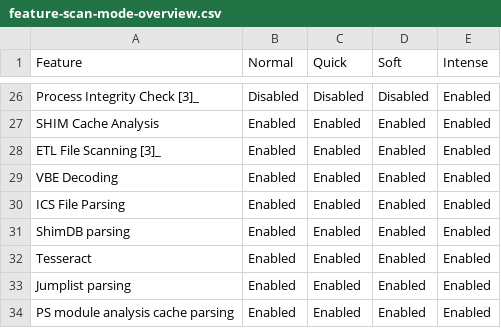
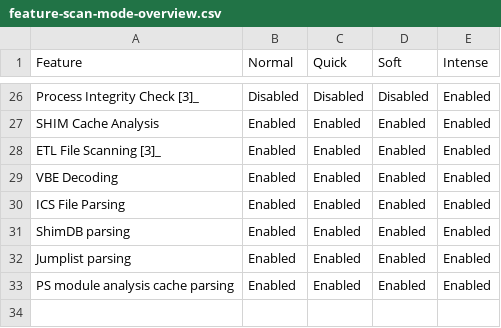
Before and after one commit to NextronSystems/thor-manual, a CSV file: csv/feature-scan-mode-overview.csv, drawn as a sheet; only a part is shown, gaps mark what is left out.

```diff
--- a/csv/feature-scan-mode-overview.csv
+++ b/csv/feature-scan-mode-overview.csv
@@ -31,3 +31,2 @@ ICS File Parsing;Enabled;Enabled;Enabled;Enabled
 ShimDB parsing;Enabled;Enabled;Enabled;Enabled
-Tesseract;Enabled;Enabled;Enabled;Enabled
 Jumplist parsing;Enabled;Enabled;Enabled;Enabled
```
Also changed, not shown: csv/feature-caller-list.csv, csv/feature-naming.csv, 2 other files.
